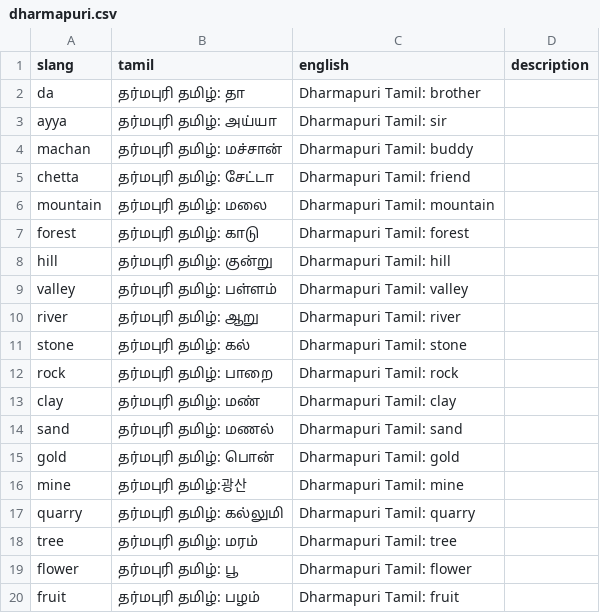
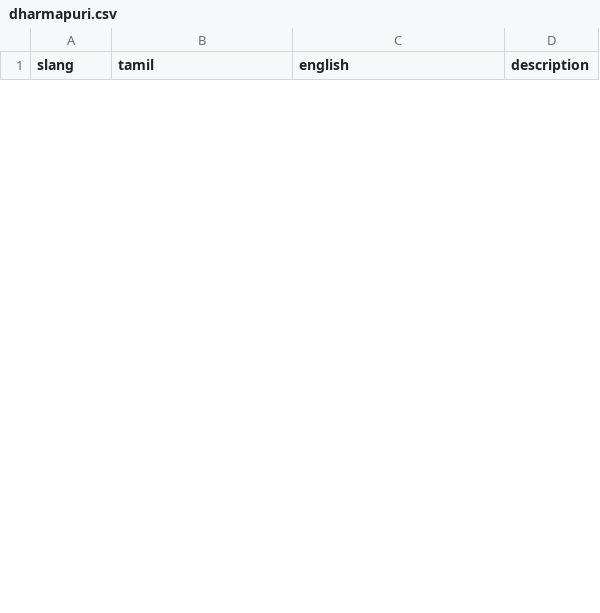
Before and after one commit to arockje-blip/tech-task-be-a-bash-2k26, a CSV file: slang_data/dharmapuri.csv, drawn as a sheet; only a part is shown; the diff covers the shown part only.

```diff
--- a/slang_data/dharmapuri.csv
+++ b/slang_data/dharmapuri.csv
@@ -1,20 +1 @@
 slang,tamil,english,description
-da,தர்மபுரி தமிழ்: தா,Dharmapuri Tamil: brother,
-ayya,தர்மபுரி தமிழ்: அய்யா,Dharmapuri Tamil: sir,
-machan,தர்மபுரி தமிழ்: மச்சான்,Dharmapuri Tamil: buddy,
-chetta,தர்மபுரி தமிழ்: சேட்டா,Dharmapuri Tamil: friend,
-mountain,தர்மபுரி தமிழ்: மலை,Dharmapuri Tamil: mountain,
-forest,தர்மபுரி தமிழ்: காடு,Dharmapuri Tamil: forest,
-hill,தர்மபுரி தமிழ்: குன்று,Dharmapuri Tamil: hill,
-valley,தர்மபுரி தமிழ்: பள்ளம்,Dharmapuri Tamil: valley,
-river,தர்மபுரி தமிழ்: ஆறு,Dharmapuri Tamil: river,
-stone,தர்மபுரி தமிழ்: கல்,Dharmapuri Tamil: stone,
-rock,தர்மபுரி தமிழ்: பாறை,Dharmapuri Tamil: rock,
-clay,தர்மபுரி தமிழ்: மண்,Dharmapuri Tamil: clay,
-sand,தர்மபுரி தமிழ்: மணல்,Dharmapuri Tamil: sand,
-gold,தர்மபுரி தமிழ்: பொன்,Dharmapuri Tamil: gold,
-mine,தர்மபுரி தமிழ்:광산,Dharmapuri Tamil: mine,
-quarry,தர்மபுரி தமிழ்: கல்லுமி,Dharmapuri Tamil: quarry,
-tree,தர்மபுரி தமிழ்: மரம்,Dharmapuri Tamil: tree,
-flower,தர்மபுரி தமிழ்: பூ,Dharmapuri Tamil: flower,
-fruit,தர்மபுரி தமிழ்: பழம்,Dharmapuri Tamil: fruit,
```
Also changed, not shown: 10 added rows and 11 removed rows elsewhere in this file, slang_data/chennai.csv, slang_data/kanyakumari.csv, 23 other files.
